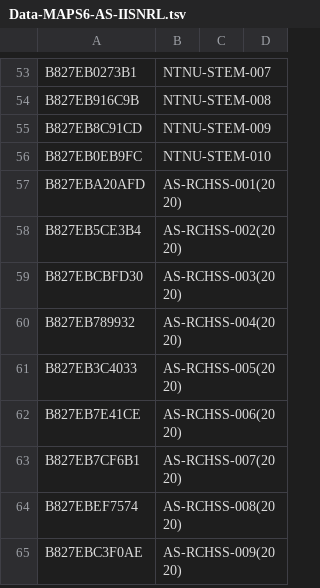
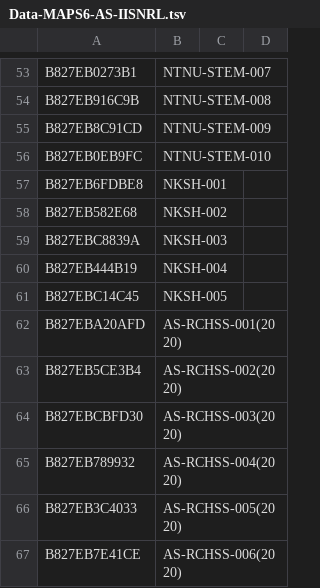
Before and after one commit to cclljj/PM25_ODP, a TSV file: Devices/Academic/Data-MAPS6-AS-IISNRL.tsv, drawn as a sheet; only a part is shown, gaps mark what is left out; the shorter side is filled out with more unchanged rows.

Commit message:
Update Data-MAPS6-AS-IISNRL.tsv

```diff
--- a/Devices/Academic/Data-MAPS6-AS-IISNRL.tsv
+++ b/Devices/Academic/Data-MAPS6-AS-IISNRL.tsv
@@ -56,2 +56,7 @@ B827EB8C91CD	NTNU-STEM-009
 B827EB0EB9FC	NTNU-STEM-010		
+B827EB6FDBE8	NKSH-001		
+B827EB582E68	NKSH-002		
+B827EBC8839A	NKSH-003		
+B827EB444B19	NKSH-004		
+B827EBC14C45	NKSH-005		
 B827EBA20AFD	AS-RCHSS-001(2020)		
```
